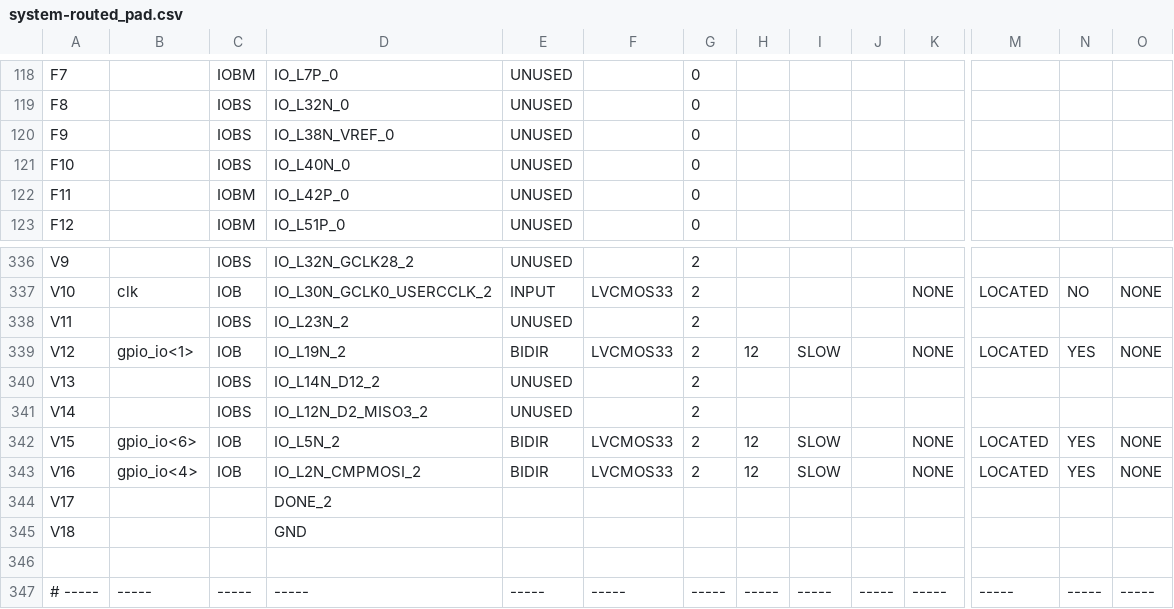
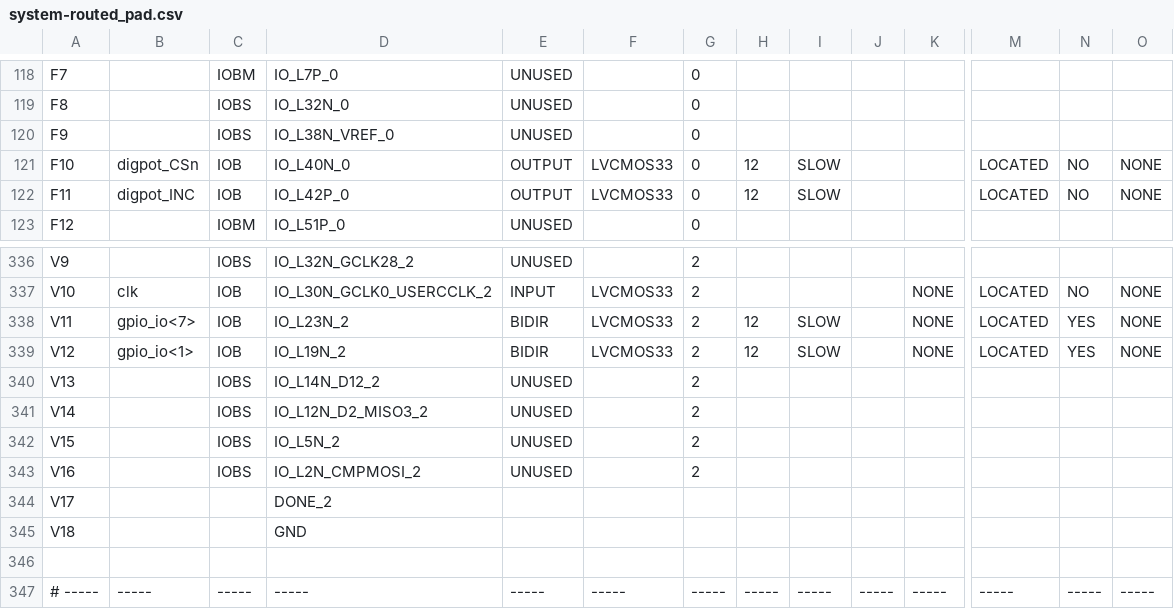
Before and after one commit to NelsonTovar32/DIGITAL-THEREMIN, a CSV file: build/system-routed_pad.csv, drawn as a sheet; only a part is shown, gaps mark what is left out; the diff covers the shown part only; the diff names each change by its address in the sheet, - before the commit and + after, or states it on an @@ line.

```diff
--- a/build/system-routed_pad.csv
+++ b/build/system-routed_pad.csv
-B121: (empty)
+B121: digpot_CSn
-C121: IOBS
+C121: IOB
-E121:E122: UNUSED
+E121:E122: OUTPUT
-F121:F122: (empty)
+F121:F122: LVCMOS33
-H121:H122: (empty)
+H121:H122: 12
-I121:I122: (empty)
+I121:I122: SLOW
-M121:M122: (empty)
+M121:M122: LOCATED
-N121:N122: (empty)
+N121:N122: NO
-O121:O122: (empty)
+O121:O122: NONE
-B122: (empty)
+B122: digpot_INC
-C122: IOBM
+C122: IOB
-B338: (empty)
+B338: gpio_io<7>
-C338: IOBS
+C338: IOB
-E338: UNUSED
+E338: BIDIR
-F338: (empty)
+F338: LVCMOS33
-H338: (empty)
+H338: 12
-I338: (empty)
+I338: SLOW
-K338: (empty)
+K338: NONE
-M338: (empty)
+M338: LOCATED
-N338: (empty)
+N338: YES
-O338: (empty)
+O338: NONE
-B342: gpio_io<6>
+B342: (empty)
-C342:C343: IOB
+C342:C343: IOBS
-E342:E343: BIDIR
+E342:E343: UNUSED
-F342:F343: LVCMOS33
+F342:F343: (empty)
-H342:H343: 12
+H342:H343: (empty)
-I342:I343: SLOW
+I342:I343: (empty)
-K342:K343: NONE
+K342:K343: (empty)
-M342:M343: LOCATED
+M342:M343: (empty)
-N342:N343: YES
+N342:N343: (empty)
-O342:O343: NONE
+O342:O343: (empty)
-B343: gpio_io<4>
+B343: (empty)
```
Also changed, not shown: 93 edited cells elsewhere in this file, 49 other files.
